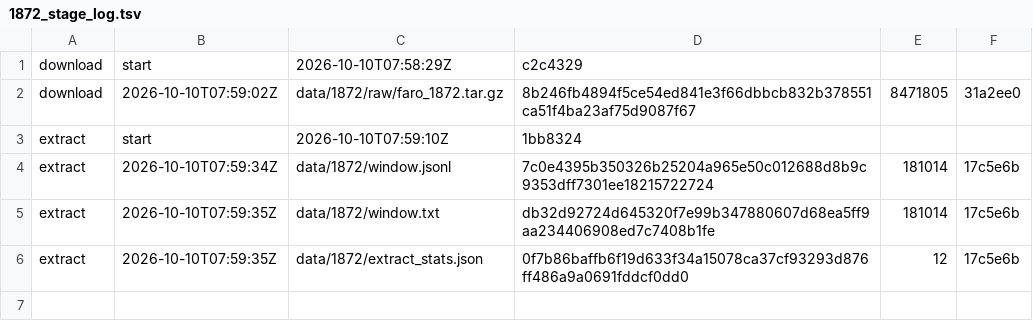
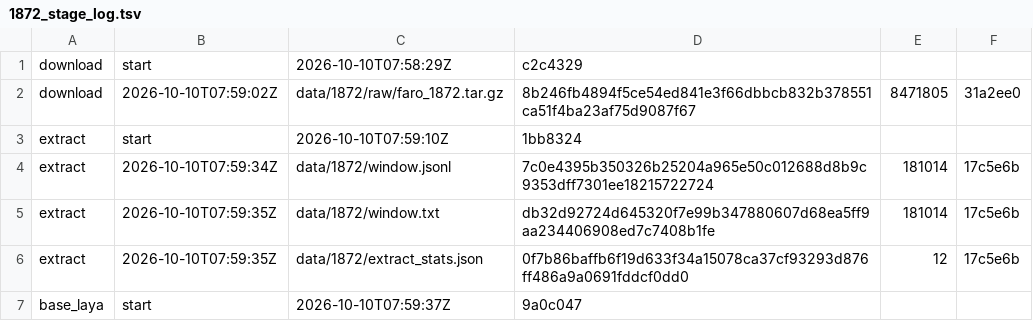
Before and after one commit to shmanubhav/aurora-catalog, a TSV file: results/1872_stage_log.tsv, drawn as a sheet; the diff names each change by its address in the sheet, - before the commit and + after, or states it on an @@ line.

Commit message:
1872 stage base_laya start

```diff
--- a/results/1872_stage_log.tsv
+++ b/results/1872_stage_log.tsv
+row 7: base_laya | start | 2026-10-10T07:59:37Z | 9a0c047
```
